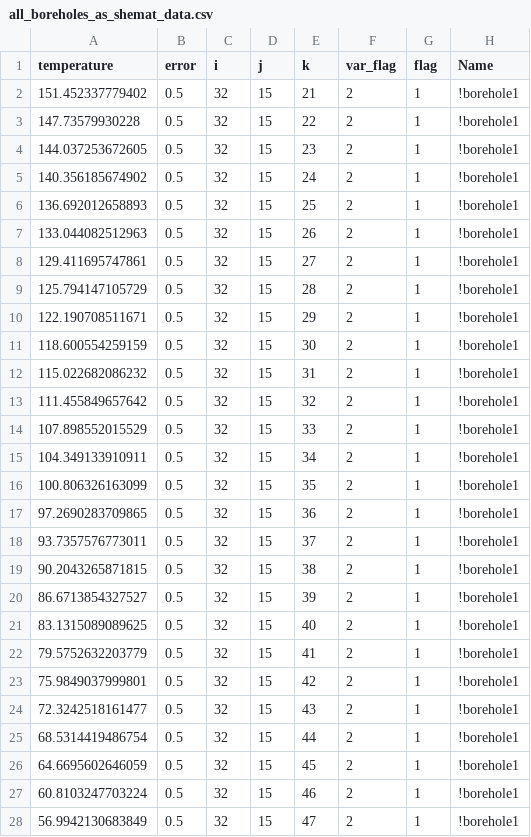
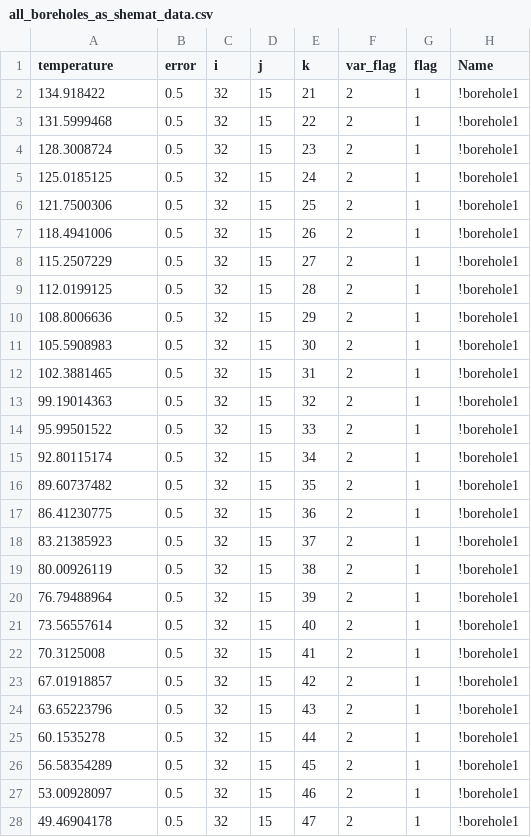
Before and after one commit to GEG-ETHZ/PSGeothermieAargau, a CSV file: data/SHEMAT-Suite/all_boreholes_as_shemat_data.csv, drawn as a sheet; only a part is shown; the diff covers the shown part only.

```diff
--- a/data/SHEMAT-Suite/all_boreholes_as_shemat_data.csv
+++ b/data/SHEMAT-Suite/all_boreholes_as_shemat_data.csv
@@ -1,28 +1,28 @@
 temperature,error,i,j,k,var_flag,flag,Name
-151.452337779402,0.5,32,15,21,2,1,!borehole1
-147.73579930228,0.5,32,15,22,2,1,!borehole1
-144.037253672605,0.5,32,15,23,2,1,!borehole1
-140.356185674902,0.5,32,15,24,2,1,!borehole1
-136.692012658893,0.5,32,15,25,2,1,!borehole1
-133.044082512963,0.5,32,15,26,2,1,!borehole1
-129.411695747861,0.5,32,15,27,2,1,!borehole1
-125.794147105729,0.5,32,15,28,2,1,!borehole1
-122.190708511671,0.5,32,15,29,2,1,!borehole1
-118.600554259159,0.5,32,15,30,2,1,!borehole1
-115.022682086232,0.5,32,15,31,2,1,!borehole1
-111.455849657642,0.5,32,15,32,2,1,!borehole1
-107.898552015529,0.5,32,15,33,2,1,!borehole1
-104.349133910911,0.5,32,15,34,2,1,!borehole1
-100.806326163099,0.5,32,15,35,2,1,!borehole1
-97.2690283709865,0.5,32,15,36,2,1,!borehole1
-93.7357576773011,0.5,32,15,37,2,1,!borehole1
-90.2043265871815,0.5,32,15,38,2,1,!borehole1
-86.6713854327527,0.5,32,15,39,2,1,!borehole1
-83.1315089089625,0.5,32,15,40,2,1,!borehole1
-79.5752632203779,0.5,32,15,41,2,1,!borehole1
-75.9849037999801,0.5,32,15,42,2,1,!borehole1
-72.3242518161477,0.5,32,15,43,2,1,!borehole1
-68.5314419486754,0.5,32,15,44,2,1,!borehole1
-64.6695602646059,0.5,32,15,45,2,1,!borehole1
-60.8103247703224,0.5,32,15,46,2,1,!borehole1
-56.9942130683849,0.5,32,15,47,2,1,!borehole1
+134.918422,0.5,32,15,21,2,1,!borehole1
+131.5999468,0.5,32,15,22,2,1,!borehole1
+128.3008724,0.5,32,15,23,2,1,!borehole1
+125.0185125,0.5,32,15,24,2,1,!borehole1
+121.7500306,0.5,32,15,25,2,1,!borehole1
+118.4941006,0.5,32,15,26,2,1,!borehole1
+115.2507229,0.5,32,15,27,2,1,!borehole1
+112.0199125,0.5,32,15,28,2,1,!borehole1
+108.8006636,0.5,32,15,29,2,1,!borehole1
+105.5908983,0.5,32,15,30,2,1,!borehole1
+102.3881465,0.5,32,15,31,2,1,!borehole1
+99.19014363,0.5,32,15,32,2,1,!borehole1
+95.99501522,0.5,32,15,33,2,1,!borehole1
+92.80115174,0.5,32,15,34,2,1,!borehole1
+89.60737482,0.5,32,15,35,2,1,!borehole1
+86.41230775,0.5,32,15,36,2,1,!borehole1
+83.21385923,0.5,32,15,37,2,1,!borehole1
+80.00926119,0.5,32,15,38,2,1,!borehole1
+76.79488964,0.5,32,15,39,2,1,!borehole1
+73.56557614,0.5,32,15,40,2,1,!borehole1
+70.3125008,0.5,32,15,41,2,1,!borehole1
+67.01918857,0.5,32,15,42,2,1,!borehole1
+63.65223796,0.5,32,15,43,2,1,!borehole1
+60.1535278,0.5,32,15,44,2,1,!borehole1
+56.58354289,0.5,32,15,45,2,1,!borehole1
+53.00928097,0.5,32,15,46,2,1,!borehole1
+49.46904178,0.5,32,15,47,2,1,!borehole1
```
Also changed, not shown: 101 edited cells elsewhere in this file, 19 other files.
